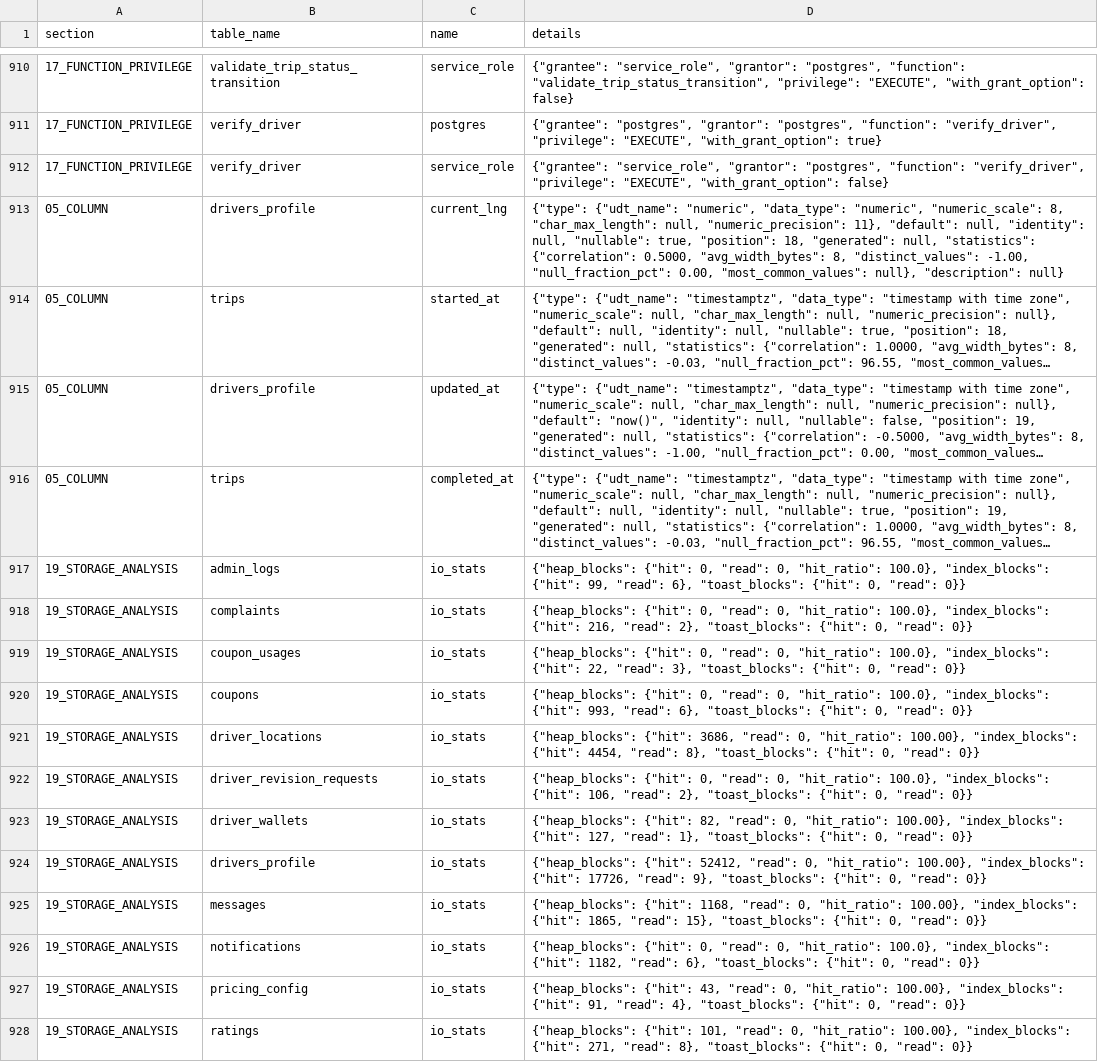
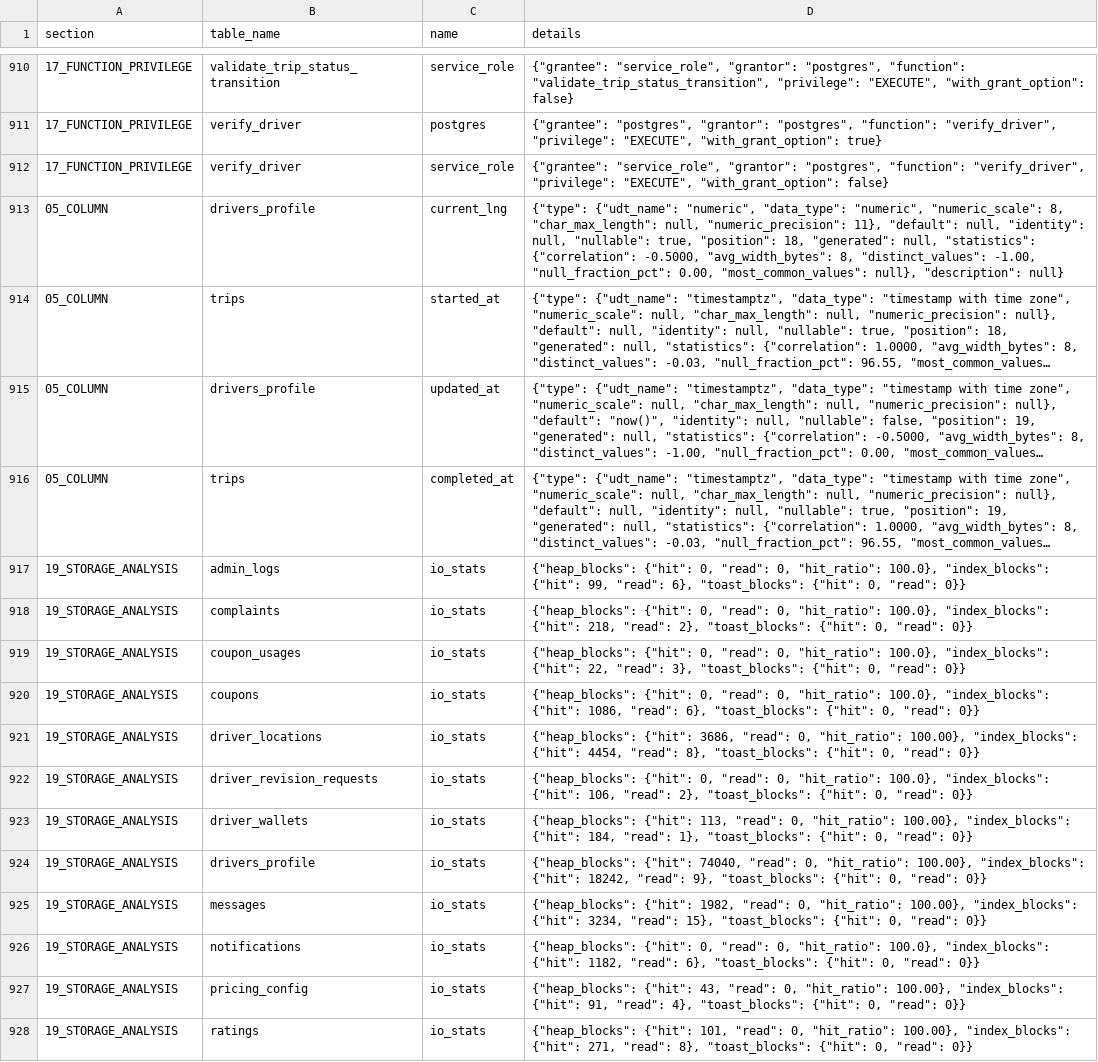
Before and after one commit to AlaaTDD/driver_app, a CSV file: docs/Supabase Snippet PostgreSQL Schema X-Ray Introspection Report.csv, drawn as a sheet; only a part is shown, gaps mark what is left out; long unchanged cells end in …; the diff covers the shown part only; the diff names each change by its address in the sheet, - before the commit and + after, or states it on an @@ line.

```diff
--- a/docs/Supabase Snippet PostgreSQL Schema X-Ray Introspection Report.csv
+++ b/docs/Supabase Snippet PostgreSQL Schema X-Ray Introspection Report.csv
-D913 (details): …"statistics": {"correlation": 0.5000, "avg_width_bytes": 8,…
+D913 (details): …"statistics": {"correlation": -0.5000, "avg_width_bytes": 8,…
-D918 (details): …"index_blocks": {"hit": 216, "read": 2},…
+D918 (details): …"index_blocks": {"hit": 218, "read": 2},…
-D920 (details): …"index_blocks": {"hit": 993, "read": 6},…
+D920 (details): …"index_blocks": {"hit": 1086, "read": 6},…
-D923 (details): {"heap_blocks": {"hit": 82, "read": 0, "hit_ratio": 100.00}, "index_blocks": {"hit": 127, "read": 1},…
+D923 (details): {"heap_blocks": {"hit": 113, "read": 0, "hit_ratio": 100.00}, "index_blocks": {"hit": 184, "read": 1},…
-D924 (details): {"heap_blocks": {"hit": 52412, "read": 0, "hit_ratio": 100.00}, "index_blocks": {"hit": 17726, "read": 9},…
+D924 (details): {"heap_blocks": {"hit": 74040, "read": 0, "hit_ratio": 100.00}, "index_blocks": {"hit": 18242, "read": 9},…
-D925 (details): {"heap_blocks": {"hit": 1168, "read": 0, "hit_ratio": 100.00}, "index_blocks": {"hit": 1865, "read": 15},…
+D925 (details): {"heap_blocks": {"hit": 1982, "read": 0, "hit_ratio": 100.00}, "index_blocks": {"hit": 3234, "read": 15},…
```
Also changed, not shown: 33 edited cells elsewhere in this file, 5 other files.
